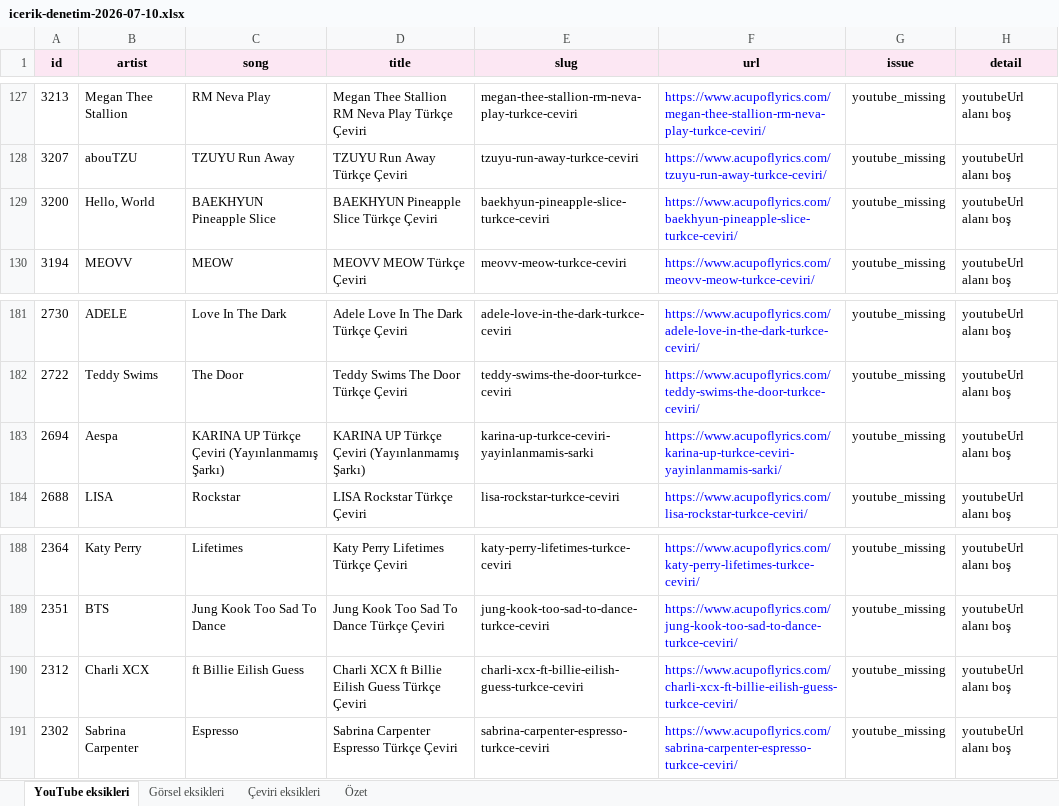
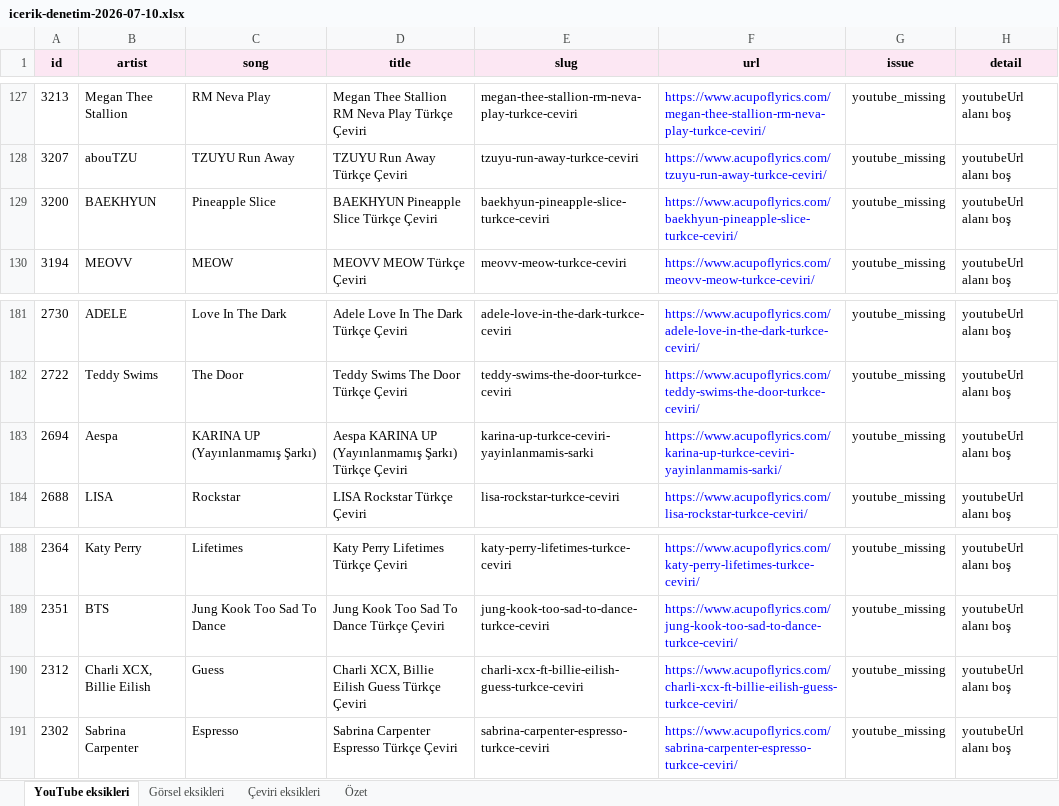
Before and after one commit to melikerke/acupoflyrics-redesign, an Excel workbook: reports/site-audit/2026-07-10/icerik-denetim-2026-07-10.xlsx, sheet YouTube eksikleri, drawn as a sheet; only a part is shown, gaps mark what is left out; values as stored, in another font and other column widths than the file's, no borders; the diff covers the shown part only; the diff names each change by its address in the sheet, - before the commit and + after, or states it on an @@ line.

Commit message:
Clean featured artist titles

```diff
--- a/reports/site-audit/2026-07-10/icerik-denetim-2026-07-10.xlsx (sheet YouTube eksikleri)
+++ b/reports/site-audit/2026-07-10/icerik-denetim-2026-07-10.xlsx (sheet YouTube eksikleri)
-B129 (artist): Hello, World
+B129 (artist): BAEKHYUN
-C129 (song): BAEKHYUN Pineapple Slice
+C129 (song): Pineapple Slice
-C183 (song): KARINA UP Türkçe Çeviri (Yayınlanmamış Şarkı)
+C183 (song): KARINA UP (Yayınlanmamış Şarkı)
-D183 (title): KARINA UP Türkçe Çeviri (Yayınlanmamış Şarkı)
+D183 (title): Aespa KARINA UP (Yayınlanmamış Şarkı) Türkçe Çeviri
-B190 (artist): Charli XCX
+B190 (artist): Charli XCX, Billie Eilish
-C190 (song): ft Billie Eilish Guess
+C190 (song): Guess
-D190 (title): Charli XCX ft Billie Eilish…
+D190 (title): Charli XCX, Billie Eilish…
```
Also changed, not shown: 21 edited cells elsewhere in this sheet, 4 other files.
